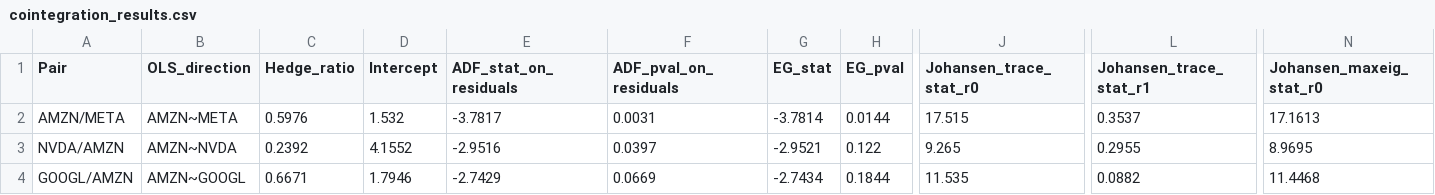
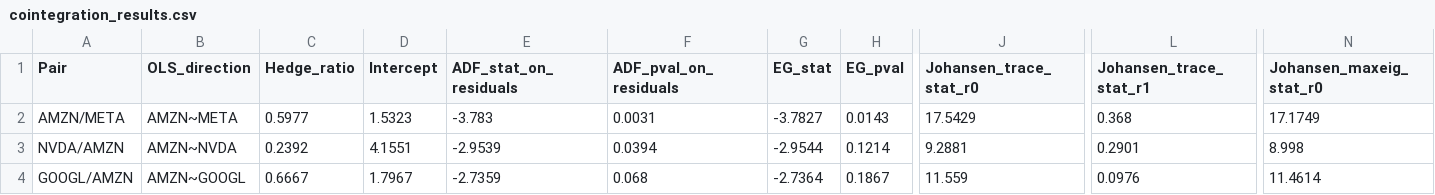
Before and after one commit to MichelleDataSci/pairs-trading-capstone, a CSV file: outputs/reports/cointegration_results.csv, drawn as a sheet; only a part is shown, gaps mark what is left out; the diff covers the shown part only; the diff names each change by its address in the sheet, - before the commit and + after, or states it on an @@ line.

Commit message:
Regenerate all outputs from full clean end-to-end run
All four phases re-run in sequence to verify consistency:
- Phase 1: fresh data download, master_data.csv refreshed
- Phase 2: all charts and reports regenerated
- Phase 3a/3b: cointegration and strategy outputs refreshed
- Phase 4: zscore chart, signals, summary and conclusion updated
All results consistent with previous run.

```diff
--- a/outputs/reports/cointegration_results.csv
+++ b/outputs/reports/cointegration_results.csv
-C2 (Hedge_ratio): 0.5976
+C2 (Hedge_ratio): 0.5977
-D2 (Intercept): 1.532
+D2 (Intercept): 1.5323
-E2 (ADF_stat_on_residuals): -3.7817
+E2 (ADF_stat_on_residuals): -3.783
-G2 (EG_stat): -3.7814
+G2 (EG_stat): -3.7827
-H2 (EG_pval): 0.0144
+H2 (EG_pval): 0.0143
-J2 (Johansen_trace_stat_r0): 17.515
+J2 (Johansen_trace_stat_r0): 17.5429
-L2 (Johansen_trace_stat_r1): 0.3537
+L2 (Johansen_trace_stat_r1): 0.368
-N2 (Johansen_maxeig_stat_r0): 17.1613
+N2 (Johansen_maxeig_stat_r0): 17.1749
-D3 (Intercept): 4.1552
+D3 (Intercept): 4.1551
-E3 (ADF_stat_on_residuals): -2.9516
+E3 (ADF_stat_on_residuals): -2.9539
-F3 (ADF_pval_on_residuals): 0.0397
+F3 (ADF_pval_on_residuals): 0.0394
-G3 (EG_stat): -2.9521
+G3 (EG_stat): -2.9544
-H3 (EG_pval): 0.122
+H3 (EG_pval): 0.1214
-J3 (Johansen_trace_stat_r0): 9.265
+J3 (Johansen_trace_stat_r0): 9.2881
-L3 (Johansen_trace_stat_r1): 0.2955
+L3 (Johansen_trace_stat_r1): 0.2901
-N3 (Johansen_maxeig_stat_r0): 8.9695
+N3 (Johansen_maxeig_stat_r0): 8.998
-C4 (Hedge_ratio): 0.6671
+C4 (Hedge_ratio): 0.6667
-D4 (Intercept): 1.7946
+D4 (Intercept): 1.7967
-E4 (ADF_stat_on_residuals): -2.7429
+E4 (ADF_stat_on_residuals): -2.7359
-F4 (ADF_pval_on_residuals): 0.0669
+F4 (ADF_pval_on_residuals): 0.068
-G4 (EG_stat): -2.7434
+G4 (EG_stat): -2.7364
-H4 (EG_pval): 0.1844
+H4 (EG_pval): 0.1867
-J4 (Johansen_trace_stat_r0): 11.535
+J4 (Johansen_trace_stat_r0): 11.559
-L4 (Johansen_trace_stat_r1): 0.0882
+L4 (Johansen_trace_stat_r1): 0.0976
-N4 (Johansen_maxeig_stat_r0): 11.4468
+N4 (Johansen_maxeig_stat_r0): 11.4614
```
Also changed, not shown: 107 edited cells elsewhere in this file, outputs/reports/phase4_summary.csv, 19 other files.
